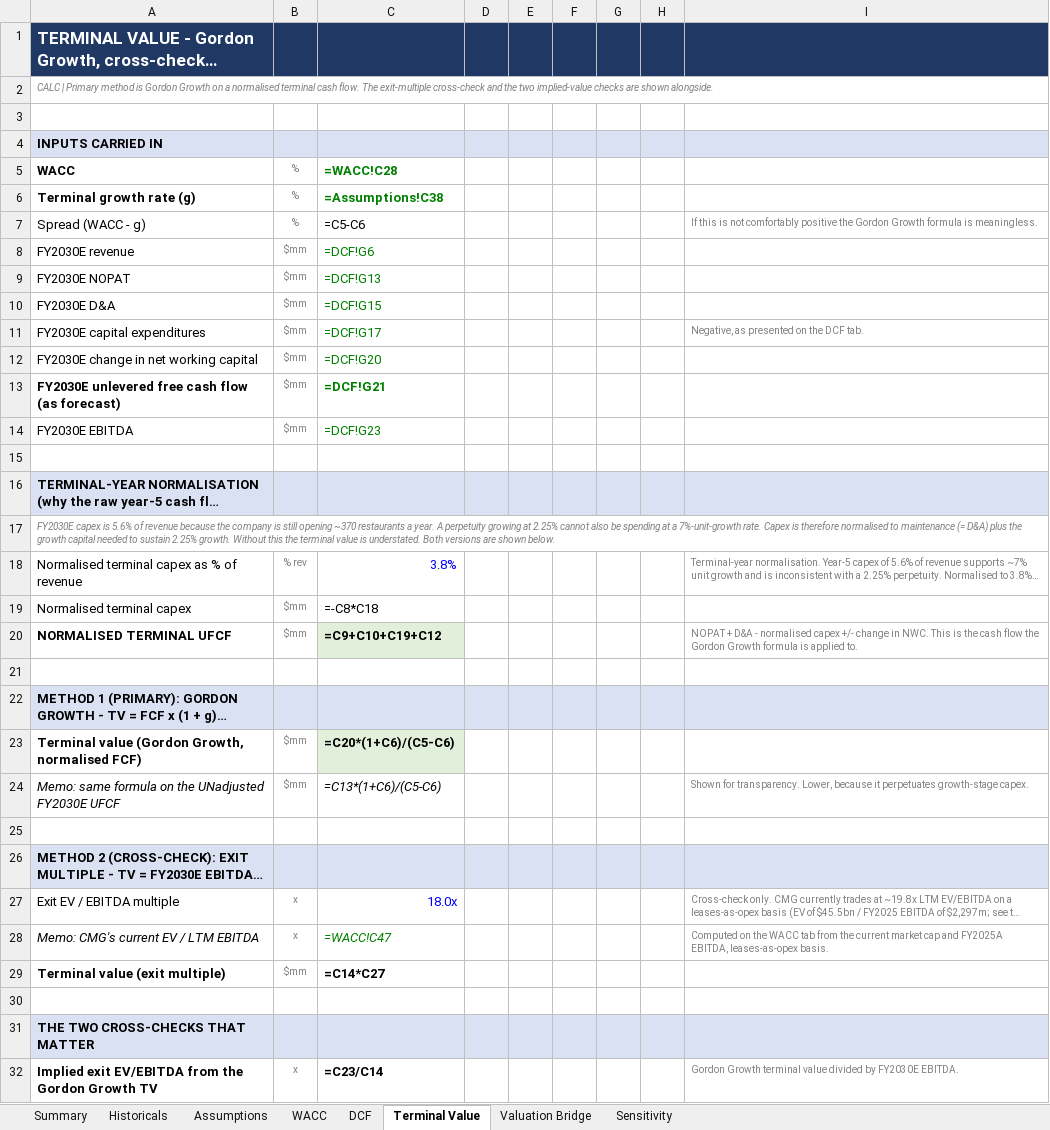
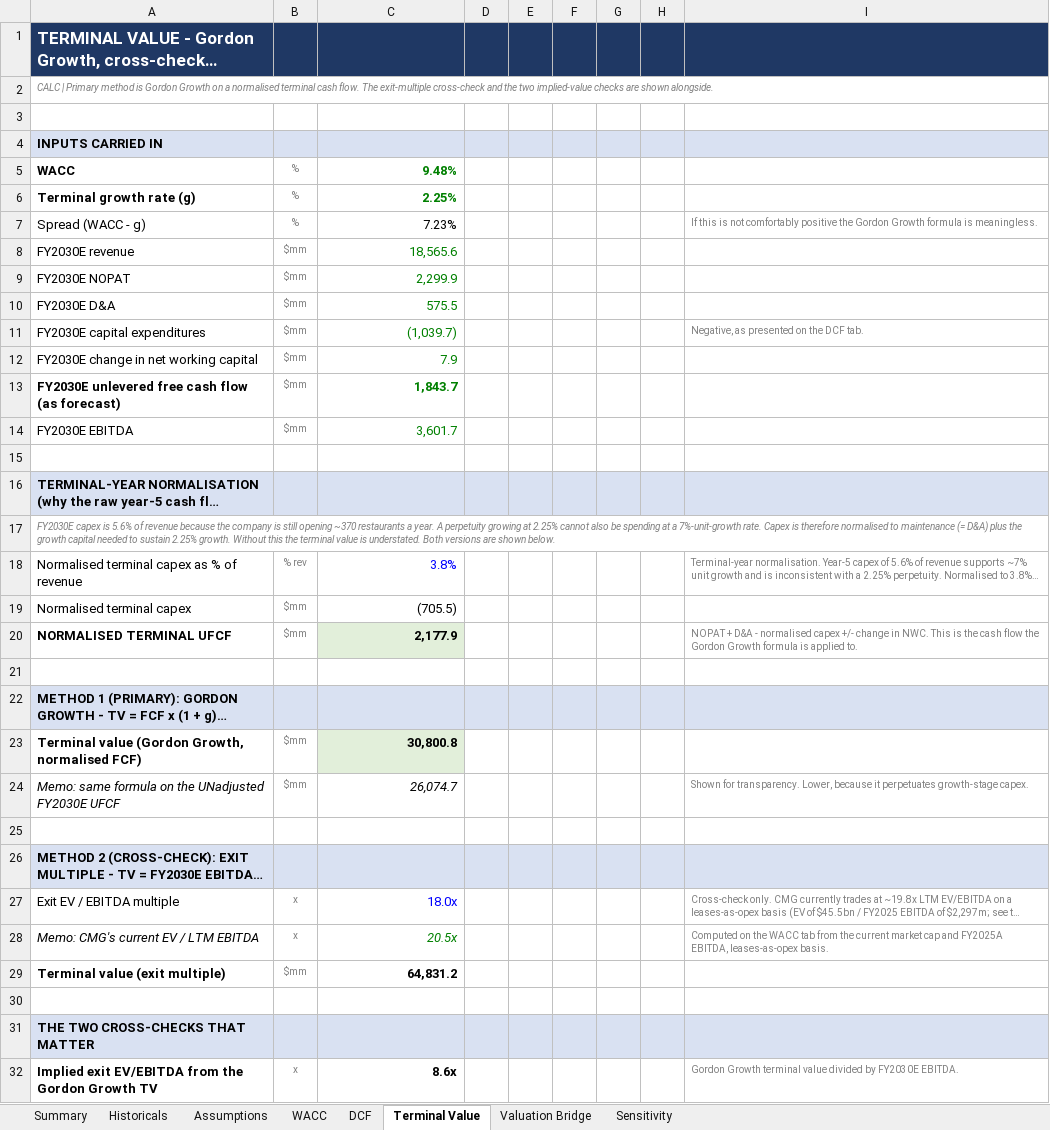
Before and after one commit to pragyan-varma/cmg-dcf-valuation, an Excel workbook: output/CMG_DCF_Model.xlsx, sheet Terminal Value, drawn as a sheet; only a part is shown; long unchanged cells end in …; values as stored, in another font and other column widths than the file's, no borders; formulas without a stored value are shown as written; the diff covers the shown part only; the diff names each change by its address in the sheet, - before the commit and + after, or states it on an @@ line.

```diff
--- a/output/CMG_DCF_Model.xlsx (sheet Terminal Value)
+++ b/output/CMG_DCF_Model.xlsx (sheet Terminal Value)
-C5: =WACC!C28
+C5: 9.48%
-C6: =Assumptions!C38
+C6: 2.25%
-C7: =C5-C6
+C7: 7.23%
-C8: =DCF!G6
+C8: 18,565.6
-C9: =DCF!G13
+C9: 2,299.9
-C10: =DCF!G15
+C10: 575.5
-C11: =DCF!G17
+C11: (1,039.7)
-C12: =DCF!G20
+C12: 7.9
-C13: =DCF!G21
+C13: 1,843.7
-C14: =DCF!G23
+C14: 3,601.7
-C19: =-C8*C18
+C19: (705.5)
-C20: =C9+C10+C19+C12
+C20: 2,177.9
-C23: =C20*(1+C6)/(C5-C6)
+C23: 30,800.8
-C24: =C13*(1+C6)/(C5-C6)
+C24: 26,074.7
-C28: =WACC!C47
+C28: 20.5x
-C29: =C14*C27
+C29: 64,831.2
-C32: =C23/C14
+C32: 8.6x
```
Also changed, not shown: 10 edited cells elsewhere in this sheet, sheet Sensitivity, sheet Historicals, sheet DCF, sheet Assumptions, sheet Summary, sheet Valuation Bridge, 1 more sheet, 3 other files.
